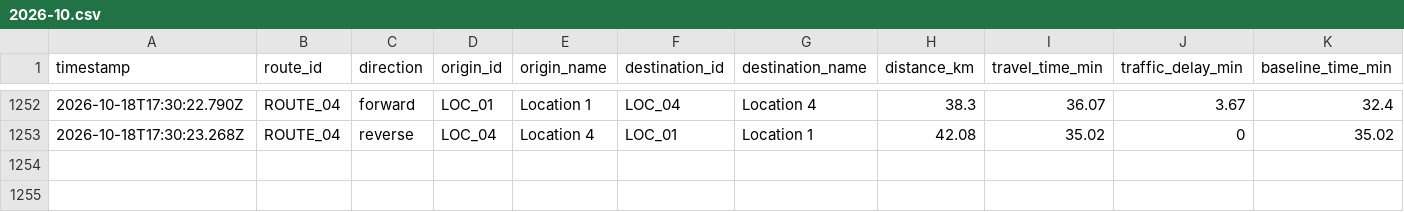
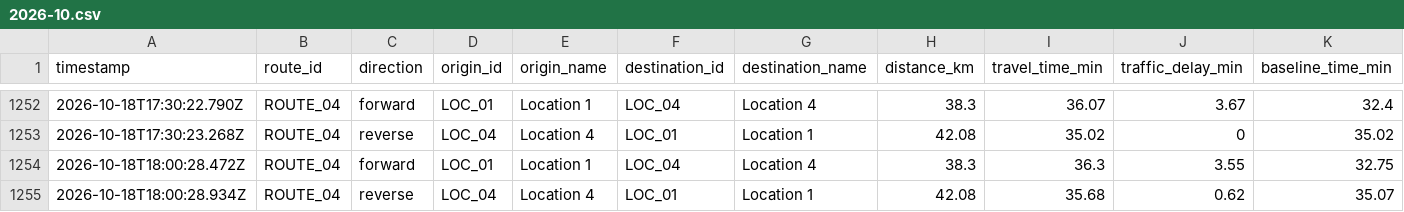
Before and after one commit to jdhameli/traffic-tracker, a CSV file: data/routes/ROUTE_04/2026-10.csv, drawn as a sheet; only a part is shown, gaps mark what is left out; rows hold the shown columns only; the diff names each change by its address in the sheet, - before the commit and + after, or states it on an @@ line.

```diff
--- a/data/routes/ROUTE_04/2026-10.csv
+++ b/data/routes/ROUTE_04/2026-10.csv
+row 1254: 2026-10-18T18:00:28.472Z | ROUTE_04 | forward | LOC_01 | Location 1 | LOC_04 | Location 4 | 38.3 | 36.3 | 3.55 | 32.75
+row 1255: 2026-10-18T18:00:28.934Z | ROUTE_04 | reverse | LOC_04 | Location 4 | LOC_01 | Location 1 | 42.08 | 35.68 | 0.62 | 35.07
```
Also changed, not shown: data/routes/ROUTE_01/2026-10.csv, data/routes/ROUTE_02/2026-10.csv, 2 other files.
